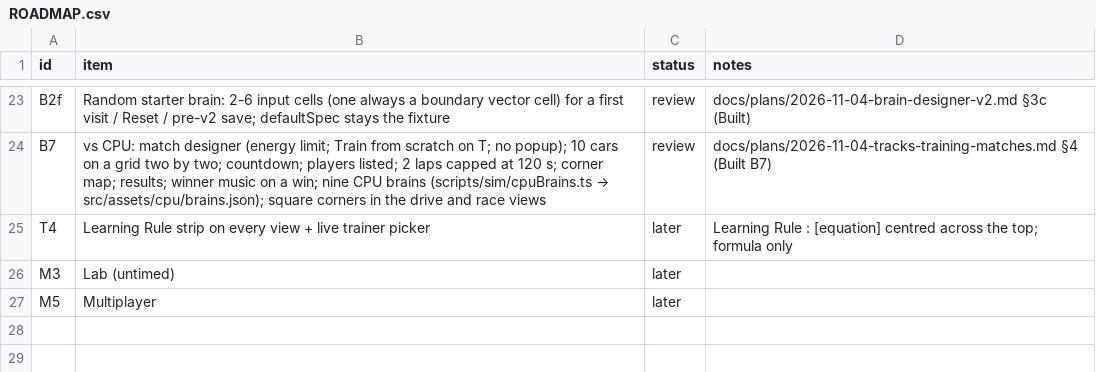
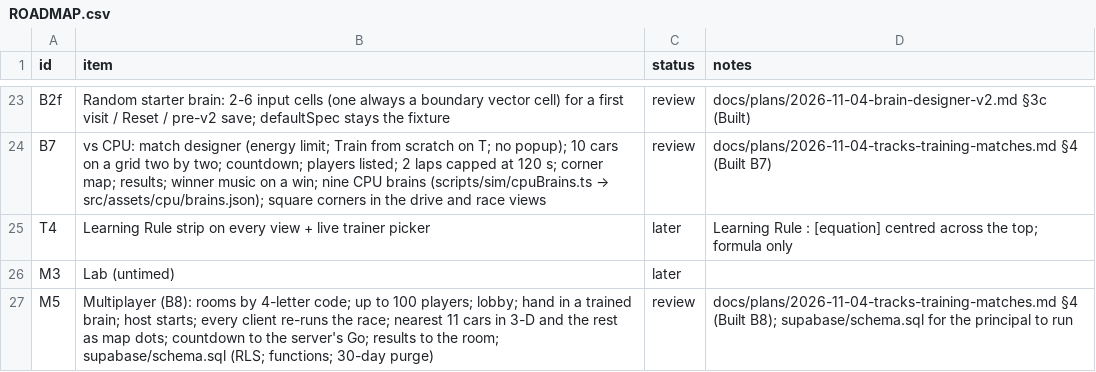
Before and after one commit to alexmouf-work/mouftools-synapse, a CSV file: docs/ROADMAP.csv, drawn as a sheet; only a part is shown, gaps mark what is left out.

Commit message:
Multiplayer: rooms by code, up to 100 players, every client re-runs the race
- Title: Multiplayer is live. Its card takes your name, then Create a room or join with a 4-letter code. The
  room's lobby on the title screen lists every player and whether their brain is in, with Build and train,
  Start race (host) and Leave room.
- Build and train is the match designer (fixed budget, from scratch); training ends with Hand in. The host's
  Start race freezes the entries and the seed, Go 12 s later on the server's clock. Every client fetches the same
  entries, leaves out any brain that isn't valid or is past the limit, computes the race itself and counts down
  to the same Go. Results go back to the room; Back to room.
- Race view takes a RaceSetup (vs CPU and rooms share it): up to 100 cars, the nearest 11 drawn as solid cars
  from a recoloured pool, the rest as dots on the map.
- supabase/schema.sql for the principal to run: RLS on with no table access for anon, security-definer
  functions checking room code and a hashed per-player token, no room listing, daily purge of rooms older than
  30 days. The client reaches it over PostgREST with the anon key, mapped in by Vite define; nothing reads the
  service role key and nothing is stored in the browser.
- Checks: check:multiplayer against a local stand-in (scripts/checks/standin.ts); check:preview asserts the
  service role key never reaches dist/; title check follows the live button.
- Cost: 100 brains x 120 s = 1.09 s in Node (scripts/sim/raceCost.ts), about 1.2-1.7 s in headless Chrome.
- Bench: 4381 ms against the 4185 ms limit in the full run. The sim is unchanged from the previous commit;
  alternating runs gave 4303 / 3787 ms for the previous commit and 4179 / 4187 ms for this tree (machine noise).

```diff
--- a/docs/ROADMAP.csv
+++ b/docs/ROADMAP.csv
@@ -26,2 +26,2 @@ T4,Learning Rule strip on every view + live trainer picker,later,"Learning Rule
 M3,Lab (untimed),later,
-M5,Multiplayer,later,
+M5,Multiplayer (B8): rooms by 4-letter code; up to 100 players; lobby; hand in a trained brain; host starts; every client re-runs the race; nearest 11 cars in 3-D and the rest as map dots; countdown to the server's Go; results to the room; supabase/schema.sql (RLS; functions; 30-day purge),review,docs/plans/2026-11-04-tracks-training-matches.md §4 (Built B8); supabase/schema.sql for the principal to run
```
Also changed, not shown: 25 other files.
